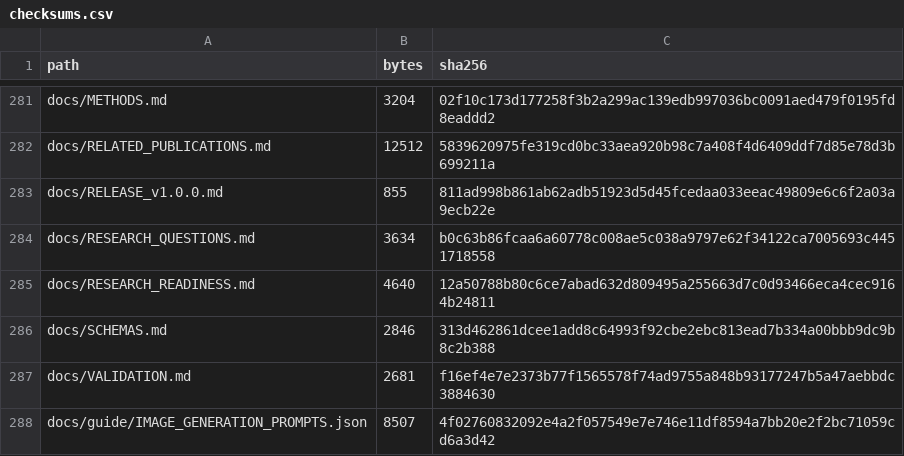
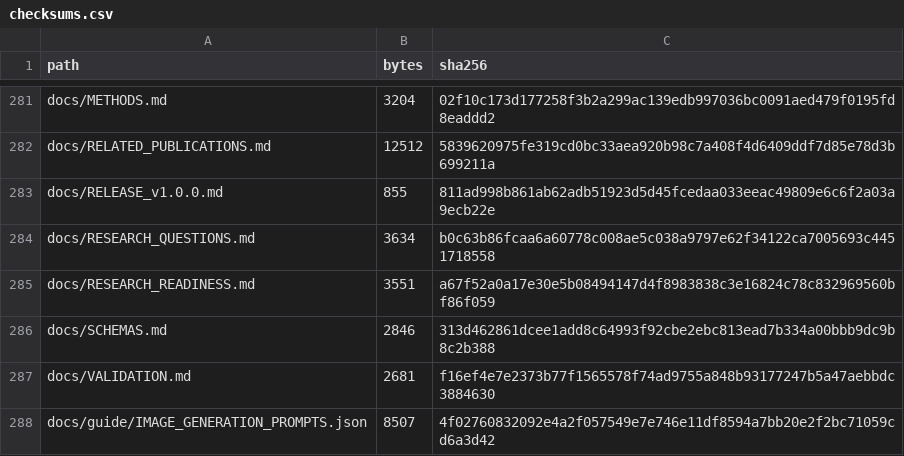
Before and after one commit to ahmadspm/industrial-cps-security-datasets, a CSV file: metadata/checksums.csv, drawn as a sheet; only a part is shown, gaps mark what is left out.

Commit message:
Synchronize readiness-document checksum with current content

```diff
--- a/metadata/checksums.csv
+++ b/metadata/checksums.csv
@@ -284,3 +284,3 @@ docs/RELEASE_v1.0.0.md,855,811ad998b861ab62adb51923d5d45fcedaa033eeac49809e6c6f2
 docs/RESEARCH_QUESTIONS.md,3634,b0c63b86fcaa6a60778c008ae5c038a9797e62f34122ca7005693c4451718558
-docs/RESEARCH_READINESS.md,4640,12a50788b80c6ce7abad632d809495a255663d7c0d93466eca4cec9164b24811
+docs/RESEARCH_READINESS.md,3551,a67f52a0a17e30e5b08494147d4f8983838c3e16824c78c832969560bf86f059
 docs/SCHEMAS.md,2846,313d462861dcee1add8c64993f92cbe2ebc813ead7b334a00bbb9dc9b8c2b388
```
